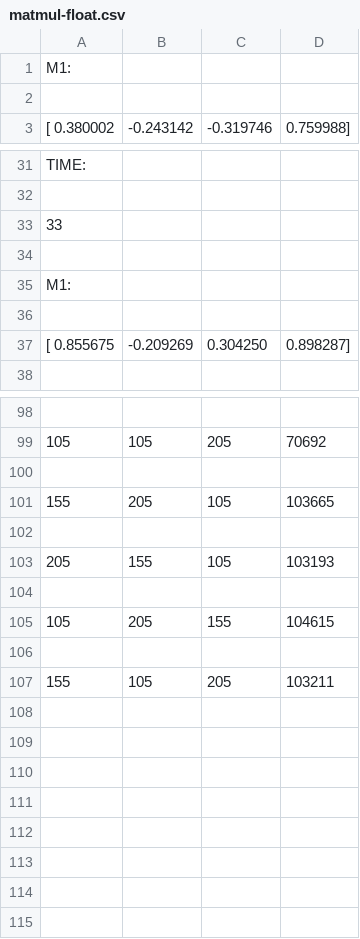
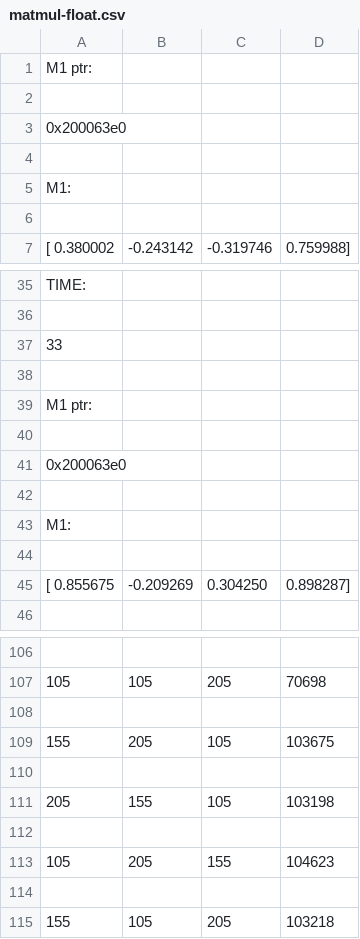
Before and after one commit to lucomotive/pico2-benchmark, a CSV file: results/pico2-psram/matmul-float.csv, drawn as a sheet; only a part is shown, gaps mark what is left out; addresses are those after the commit; the diff covers the shown part only; the diff names each change by its address in the sheet, - before the commit and + after, or states it on an @@ line.

```diff
--- a/results/pico2-psram/matmul-float.csv
+++ b/results/pico2-psram/matmul-float.csv
+row 1: M1 ptr:
+row 2: (empty)
+row 3: 0x200063e0
+row 4: (empty)
+row 39: M1 ptr:
+row 40: (empty)
+row 41: 0x200063e0
+row 42: (empty)
-D107: 70692
+D107: 70698
-D109: 103665
+D109: 103675
-D111: 103193
+D111: 103198
-D113: 104615
+D113: 104623
-D115: 103211
+D115: 103218
```
Also changed, not shown: 1 added row, 1 removed row and 26 edited cells elsewhere in this file, results/pico2-psram/psram-allocator-float.csv, 7 other files.
